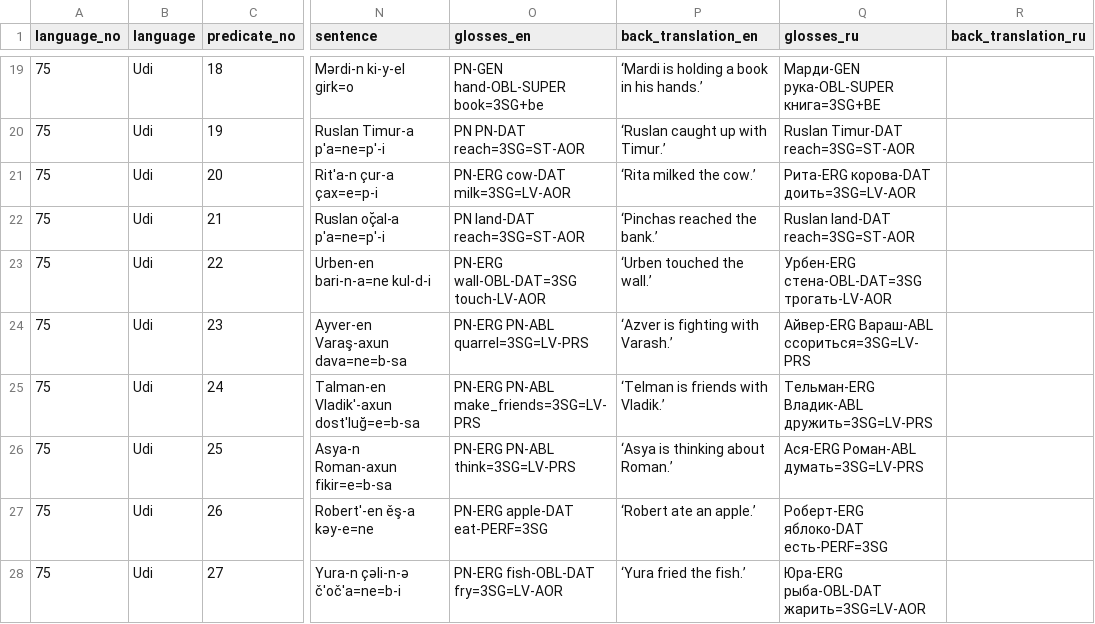
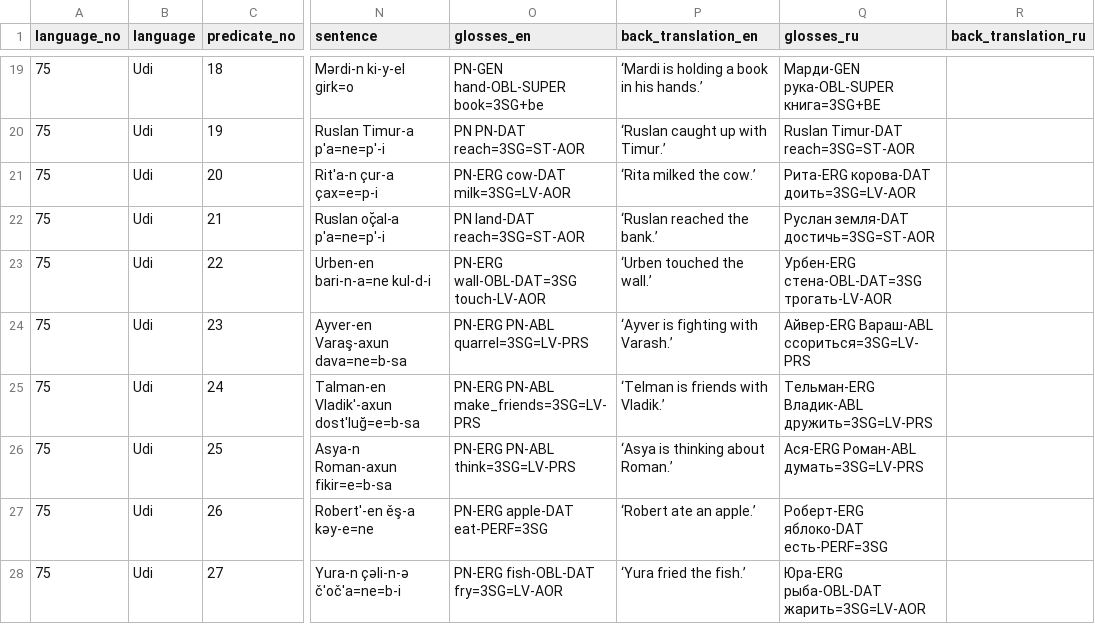
Before and after one commit to macleginn/bivaltyp, a CSV file: data/langtables/Udi_data.csv, drawn as a sheet; only a part is shown, gaps mark what is left out; the diff covers the shown part only; the diff names each change by its address in the sheet, - before the commit and + after, or states it on an @@ line.

Commit message:
Add files via upload

```diff
--- a/data/langtables/Udi_data.csv
+++ b/data/langtables/Udi_data.csv
-P22 (back_translation_en): ‘Pinchas reached the bank.’
+P22 (back_translation_en): ‘Ruslan reached the bank.’
-Q22 (glosses_ru): Ruslan land-DAT reach=3SG=ST-AOR
+Q22 (glosses_ru): Руслан земля-DAT достичь=3SG=ST-AOR
-P24 (back_translation_en): ‘Azver is fighting with Varash.’
+P24 (back_translation_en): ‘Ayver is fighting with Varash.’
```
Also changed, not shown: 21 edited cells elsewhere in this file.
